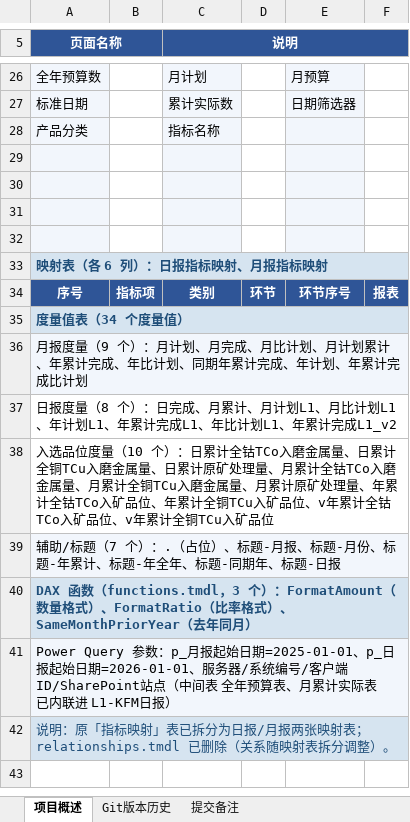
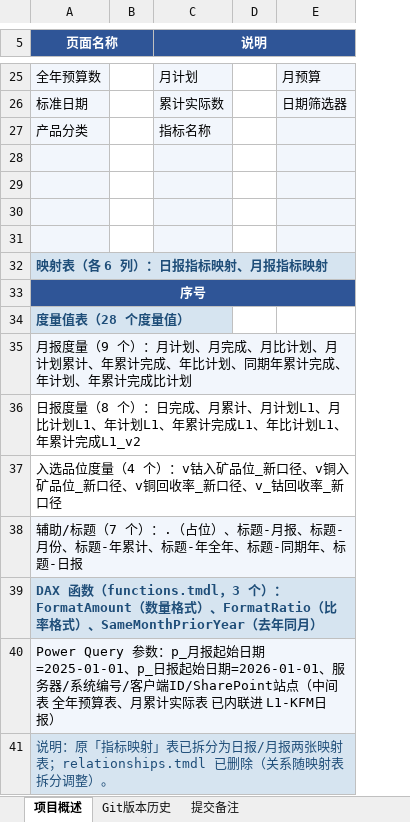
Before and after one commit to jevonzhu2008-star/CMOC, an Excel workbook: L3报表项目版本信息.xlsx, sheet 项目概述, drawn as a sheet; only a part is shown, gaps mark what is left out; values as stored, in another font and other column widths than the file's, no borders; removed rows and columns are numbered as before the commit, all else as after; the diff covers the shown part only; the diff names each change by its address in the sheet, - before the commit and + after, or states it on an @@ line.

```diff
--- a/L3报表项目版本信息.xlsx (sheet 项目概述)
+++ b/L3报表项目版本信息.xlsx (sheet 项目概述)
-column B, row 34: 指标项
+column B, empty
-column D, row 34: 环节
+column D, empty
-column F, row 34: 报表
-A33:F33 merged
+A33:E33 merged
-C33 (说明): 类别
+C33 (说明): (empty)
-E33: 环节序号
+E33: (empty)
-A34 (页面名称): 度量值表（34 个度量值）
+A34 (页面名称): 度量值表（28 个度量值）
-A35:F35 merged
-A37 (页面名称): …位度量（10 个）：日累计全钴TCo入磨金属量、日累计全铜TCu入磨金属量、日累计原矿处理量、月累计全钴TCo入磨金属量、月累计全铜TCu入磨金属量、月累计原矿处理量、年累计全钴TCo入矿品位、年累计全铜TCu入矿品位、v年累计全钴TCo入矿品位、v年累计全铜TCu入矿品位
+A37 (页面名称): …位度量（4 个）：v钴入矿品位_新口径、v铜入矿品位_新口径、v铜回收率_新口径、v_钴回收率_新口径
```
Also changed, not shown: 1 removed row, 9 edited cells and merged cells elsewhere in this sheet, sheet Git版本历史, sheet 提交备注.
